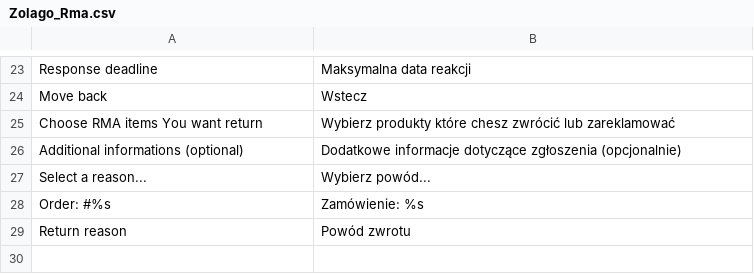
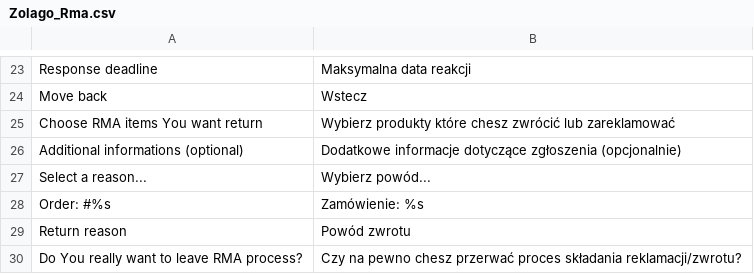
Before and after one commit to stanislawantoniak/maax, a CSV file: app/locale/pl_PL/Zolago_Rma.csv, drawn as a sheet; only a part is shown, gaps mark what is left out.

```diff
--- a/app/locale/pl_PL/Zolago_Rma.csv
+++ b/app/locale/pl_PL/Zolago_Rma.csv
@@ -29 +29,2 @@
 "Return reason", "Powód zwrotu"
+"Do You really want to leave RMA process?", "Czy na pewno chesz przerwać proces składania reklamacji/zwrotu?"
```
Also changed, not shown: 3 other files.
